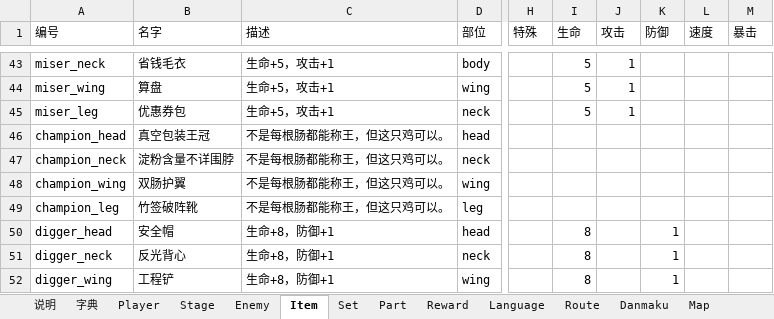
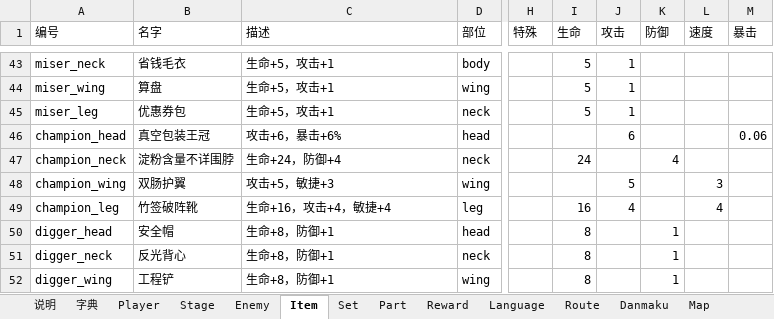
Before and after one commit to lxy2109/chicken-battle, an Excel workbook: excel/斗鸡配置.xlsx, sheet Item, drawn as a sheet; only a part is shown, gaps mark what is left out; values as stored, in another font and other column widths than the file's, no borders; the diff names each change by its address in the sheet, - before the commit and + after, or states it on an @@ line.

```diff
--- a/excel/斗鸡配置.xlsx (sheet Item)
+++ b/excel/斗鸡配置.xlsx (sheet Item)
-C46 (描述): 不是每根肠都能称王，但这只鸡可以。
+C46 (描述): 攻击+6，暴击+6%
-J46 (攻击): (empty)
+J46 (攻击): 6
-M46 (暴击): (empty)
+M46 (暴击): 0.06
-C47 (描述): 不是每根肠都能称王，但这只鸡可以。
+C47 (描述): 生命+24，防御+4
-I47 (生命): (empty)
+I47 (生命): 24
-K47 (防御): (empty)
+K47 (防御): 4
-C48 (描述): 不是每根肠都能称王，但这只鸡可以。
+C48 (描述): 攻击+5，敏捷+3
-J48 (攻击): (empty)
+J48 (攻击): 5
-L48 (速度): (empty)
+L48 (速度): 3
-C49 (描述): 不是每根肠都能称王，但这只鸡可以。
+C49 (描述): 生命+16，攻击+4，敏捷+4
-I49 (生命): (empty)
+I49 (生命): 16
-J49 (攻击): (empty)
+J49 (攻击): 4
-L49 (速度): (empty)
+L49 (速度): 4
```
Also changed, not shown: sheet Set, 3 other files.
